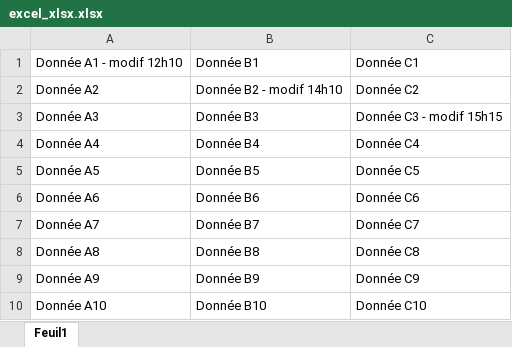
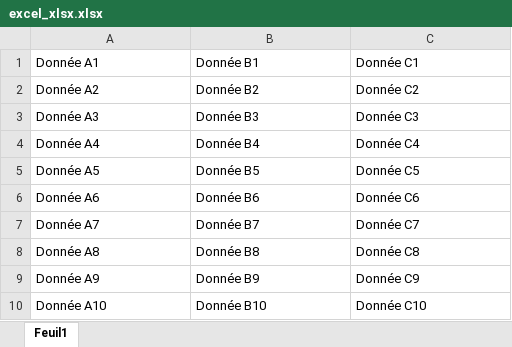
Before and after one commit to MieLean/test-excel, an Excel workbook: docs/excel_xlsx.xlsx, sheet Feuil1, drawn as a sheet; values as stored, in another font and other column widths than the file's, no borders; the diff names each change by its address in the sheet, - before the commit and + after, or states it on an @@ line.

```diff
--- a/docs/excel_xlsx.xlsx (sheet Feuil1)
+++ b/docs/excel_xlsx.xlsx (sheet Feuil1)
-A1: Donnée A1 - modif 12h10
+A1: Donnée A1
-B2: Donnée B2 - modif 14h10
+B2: Donnée B2
-C3: Donnée C3 - modif 15h15
+C3: Donnée C3
```
Also changed, not shown: docs/excel_cells.xlsx, docs/excel_xlsm.xlsm, 4 other files.
